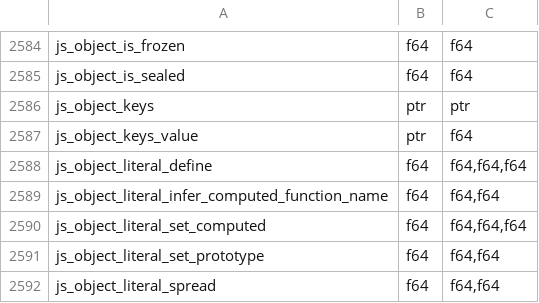
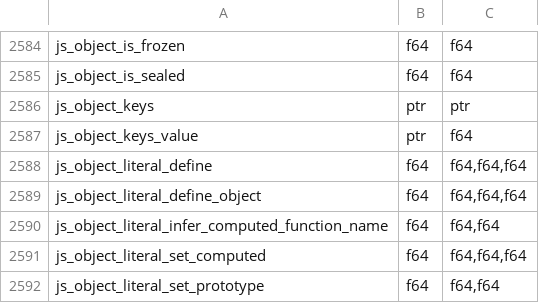
Before and after one commit to ThreeNativeHQ/perry, a TSV file: crates/perry-codegen/src/wasm32/runtime_abi.tsv, drawn as a sheet; only a part is shown, gaps mark what is left out; the shorter side is filled out with more unchanged rows; the diff names each change by its address in the sheet, - before the commit and + after, or states it on an @@ line.

Commit message:
perf: compose spread overrides without a builder closure
Return the rooted receiver from literal definitions to preserve source order and GC safety. Reuse one descriptor for clone admission and use the hot TLS house macro.

Validation: four executable guards match tsx, including allocating and wide overrides. Native ABI gate passes. HIR/codegen tests blocked by unavailable ascii 1.1.0.

```diff
--- a/crates/perry-codegen/src/wasm32/runtime_abi.tsv
+++ b/crates/perry-codegen/src/wasm32/runtime_abi.tsv
+row 2589: js_object_literal_define_object | f64 | f64,f64,f64
```
Also changed, not shown: crates/perry-codegen/src/gc_effects/linux-x86_64.tsv, crates/perry-codegen/src/gc_effects/macos-aarch64.tsv, 8 other files.
